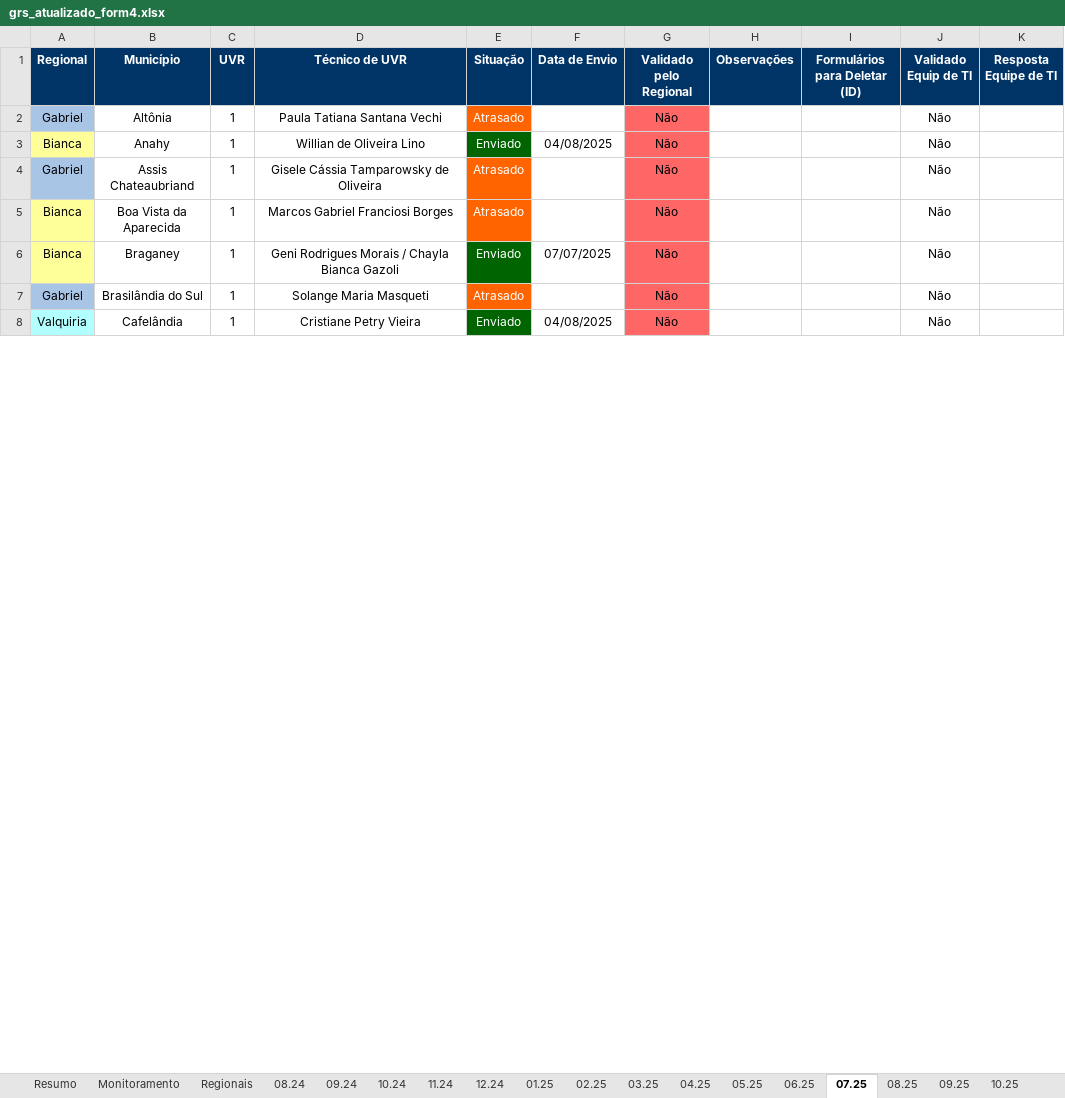
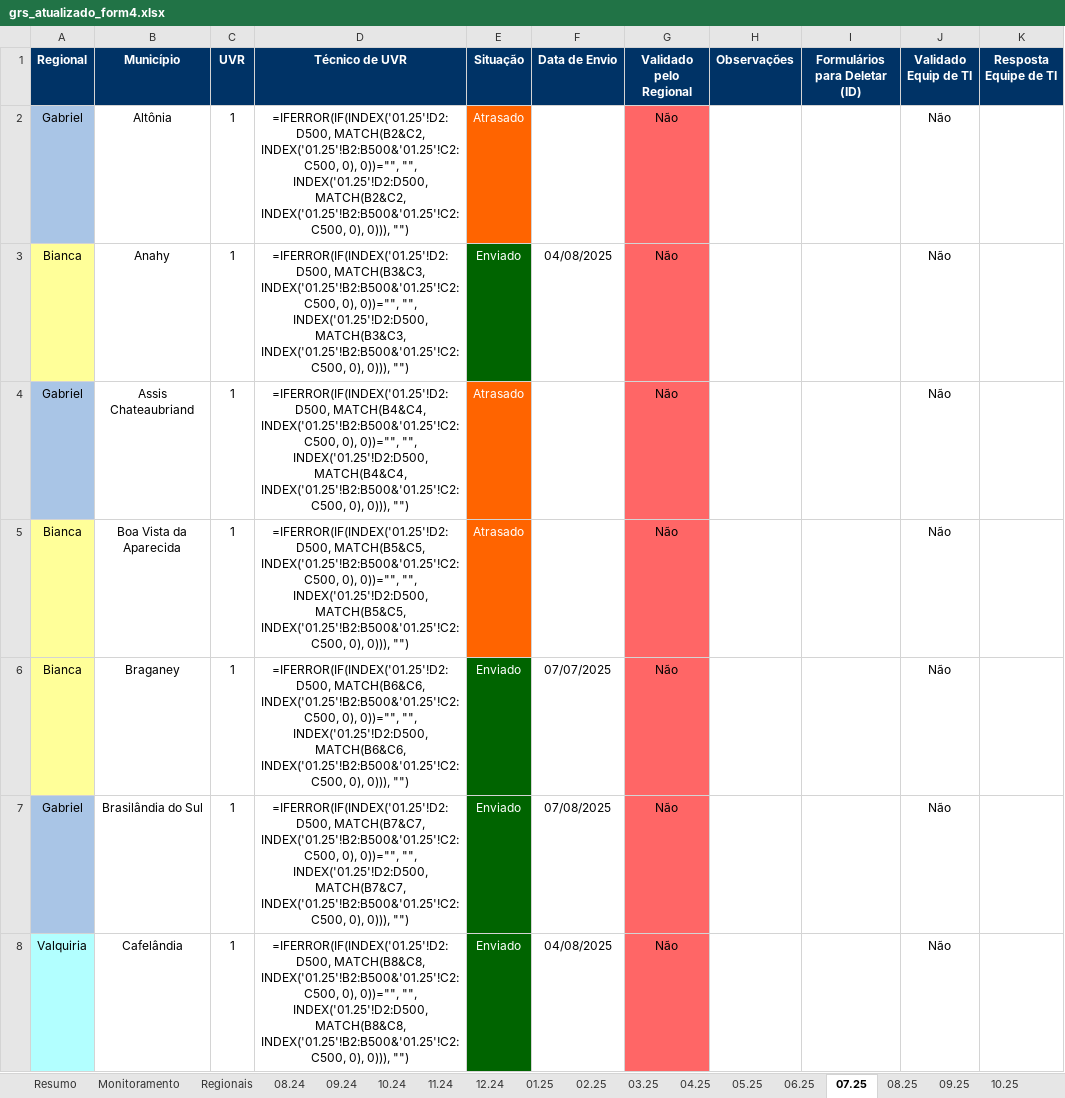
Before and after one commit to Josimarhdev/form_scripts, an Excel workbook: outputs/grs_atualizado_form4.xlsx, sheet 07.25, drawn as a sheet; only a part is shown; values as stored, in another font and other column widths than the file's, no borders; formulas without a stored value are shown as written; charts and pictures and conditional formats not drawn; the diff covers the shown part only; the diff names each change by its address in the sheet, - before the commit and + after, or states it on an @@ line.

```diff
--- a/outputs/grs_atualizado_form4.xlsx (sheet 07.25)
+++ b/outputs/grs_atualizado_form4.xlsx (sheet 07.25)
-D2 (Técnico de UVR): Paula Tatiana Santana Vechi
+D2 (Técnico de UVR): =IFERROR(IF(INDEX('01.25'!D2:D500, MATCH(B2&C2, INDEX('01.25'!B2:B500&'01.25'!C2:C500, 0), 0))="", "", INDEX('01.25'!D2:D500, MATCH(B2&C2, INDEX('01.25'!B2:B500&'01.25'!C2:C500, 0), 0))), "")
-D3 (Técnico de UVR): Willian de Oliveira Lino
+D3 (Técnico de UVR): =IFERROR(IF(INDEX('01.25'!D2:D500, MATCH(B3&C3, INDEX('01.25'!B2:B500&'01.25'!C2:C500, 0), 0))="", "", INDEX('01.25'!D2:D500, MATCH(B3&C3, INDEX('01.25'!B2:B500&'01.25'!C2:C500, 0), 0))), "")
-D4 (Técnico de UVR): Gisele Cássia Tamparowsky de Oliveira
+D4 (Técnico de UVR): =IFERROR(IF(INDEX('01.25'!D2:D500, MATCH(B4&C4, INDEX('01.25'!B2:B500&'01.25'!C2:C500, 0), 0))="", "", INDEX('01.25'!D2:D500, MATCH(B4&C4, INDEX('01.25'!B2:B500&'01.25'!C2:C500, 0), 0))), "")
-D5 (Técnico de UVR): Marcos Gabriel Franciosi Borges
+D5 (Técnico de UVR): =IFERROR(IF(INDEX('01.25'!D2:D500, MATCH(B5&C5, INDEX('01.25'!B2:B500&'01.25'!C2:C500, 0), 0))="", "", INDEX('01.25'!D2:D500, MATCH(B5&C5, INDEX('01.25'!B2:B500&'01.25'!C2:C500, 0), 0))), "")
-D6 (Técnico de UVR): Geni Rodrigues Morais / Chayla Bianca Gazoli
+D6 (Técnico de UVR): =IFERROR(IF(INDEX('01.25'!D2:D500, MATCH(B6&C6, INDEX('01.25'!B2:B500&'01.25'!C2:C500, 0), 0))="", "", INDEX('01.25'!D2:D500, MATCH(B6&C6, INDEX('01.25'!B2:B500&'01.25'!C2:C500, 0), 0))), "")
-D7 (Técnico de UVR): Solange Maria Masqueti
+D7 (Técnico de UVR): =IFERROR(IF(INDEX('01.25'!D2:D500, MATCH(B7&C7, INDEX('01.25'!B2:B500&'01.25'!C2:C500, 0), 0))="", "", INDEX('01.25'!D2:D500, MATCH(B7&C7, INDEX('01.25'!B2:B500&'01.25'!C2:C500, 0), 0))), "")
-E7 (Situação): Atrasado
+E7 (Situação): Enviado
-E7 fill: #FF6400
+E7 fill: #006400
-F7 (Data de Envio): (empty)
+F7 (Data de Envio): 07/08/2025
-D8 (Técnico de UVR): Cristiane Petry Vieira
+D8 (Técnico de UVR): =IFERROR(IF(INDEX('01.25'!D2:D500, MATCH(B8&C8, INDEX('01.25'!B2:B500&'01.25'!C2:C500, 0), 0))="", "", INDEX('01.25'!D2:D500, MATCH(B8&C8, INDEX('01.25'!B2:B500&'01.25'!C2:C500, 0), 0))), "")
```
Also changed, not shown: 75 edited cells and cell formats elsewhere in this sheet, sheet Regionais, sheet Monitoramento, sheet Resumo, sheet 02.25, sheet 11.24, sheet 12.24, 13 more sheets, charts or pictures, inputs/0 - Belém/0 - Monitoramento Form 4.xlsx, inputs/0 - Expansão/0 - Monitoramento Form 1, 2 e 3.xlsx, 15 other files.
